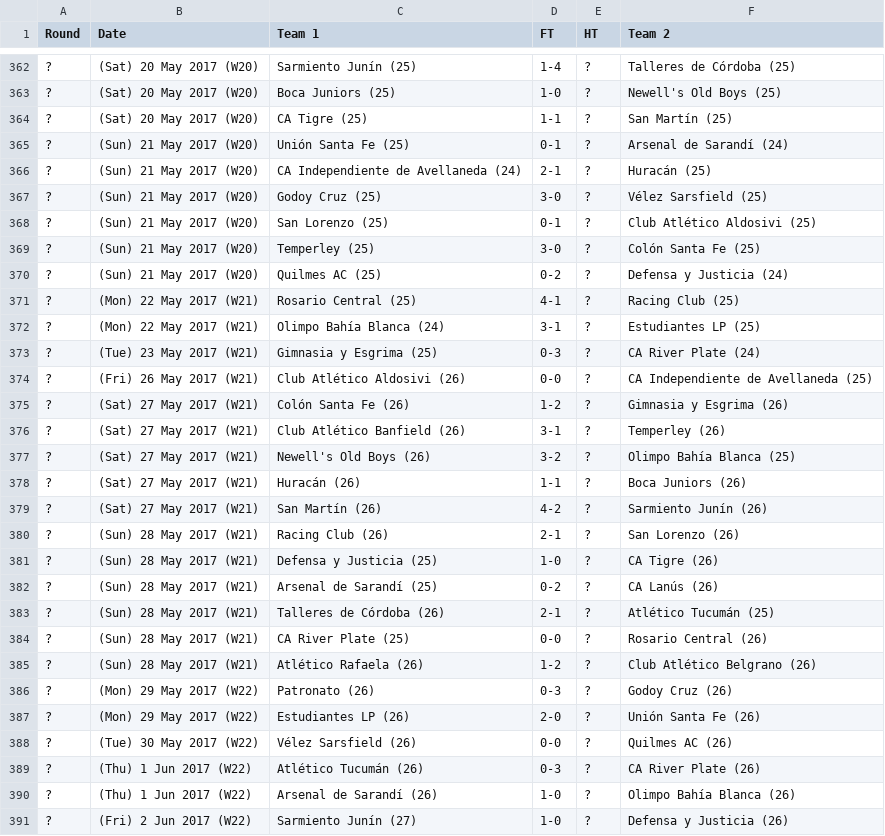
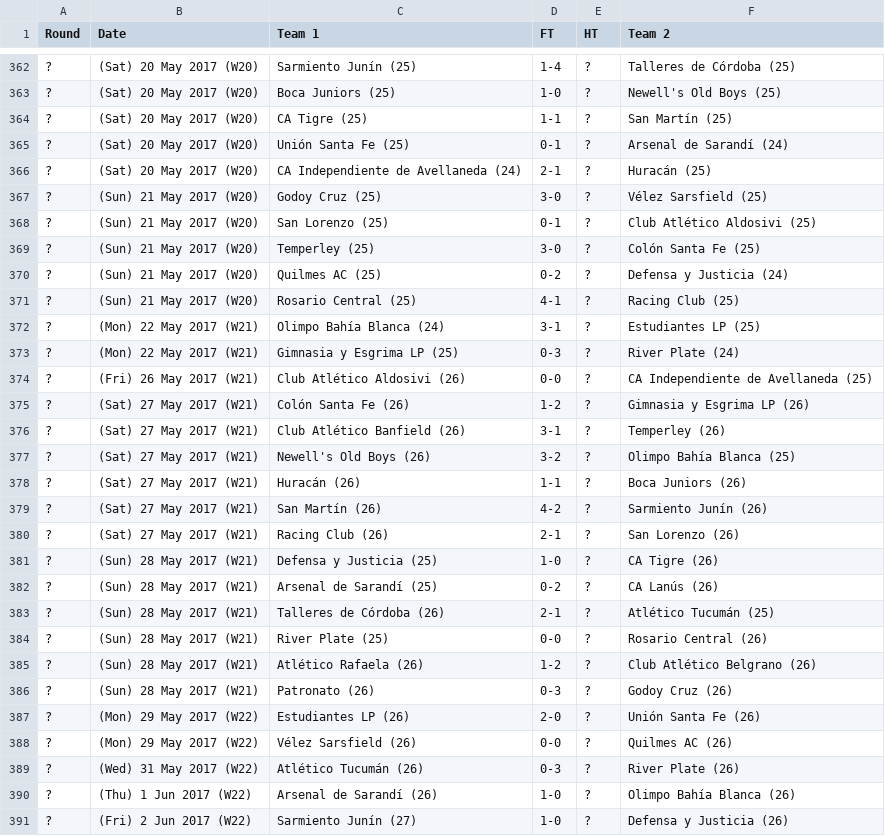
Before and after one commit to footballcsv/world, a CSV file: 2016-17/ar.1.csv, drawn as a sheet; only a part is shown, gaps mark what is left out; the diff covers the shown part only.

```diff
--- a/2016-17/ar.1.csv
+++ b/2016-17/ar.1.csv
@@ -364,4 +364,4 @@ Round,Date,Team 1,FT,HT,Team 2
 ?,(Sat) 20 May 2017 (W20),CA Tigre (25),1-1,?,San Martín (25)
-?,(Sun) 21 May 2017 (W20),Unión Santa Fe (25),0-1,?,Arsenal de Sarandí (24)
-?,(Sun) 21 May 2017 (W20),CA Independiente de Avellaneda (24),2-1,?,Huracán (25)
+?,(Sat) 20 May 2017 (W20),Unión Santa Fe (25),0-1,?,Arsenal de Sarandí (24)
+?,(Sat) 20 May 2017 (W20),CA Independiente de Avellaneda (24),2-1,?,Huracán (25)
 ?,(Sun) 21 May 2017 (W20),Godoy Cruz (25),3-0,?,Vélez Sarsfield (25)
@@ -370,7 +370,7 @@ Round,Date,Team 1,FT,HT,Team 2
 ?,(Sun) 21 May 2017 (W20),Quilmes AC (25),0-2,?,Defensa y Justicia (24)
-?,(Mon) 22 May 2017 (W21),Rosario Central (25),4-1,?,Racing Club (25)
+?,(Sun) 21 May 2017 (W20),Rosario Central (25),4-1,?,Racing Club (25)
 ?,(Mon) 22 May 2017 (W21),Olimpo Bahía Blanca (24),3-1,?,Estudiantes LP (25)
-?,(Tue) 23 May 2017 (W21),Gimnasia y Esgrima (25),0-3,?,CA River Plate (24)
+?,(Mon) 22 May 2017 (W21),Gimnasia y Esgrima LP (25),0-3,?,River Plate (24)
 ?,(Fri) 26 May 2017 (W21),Club Atlético Aldosivi (26),0-0,?,CA Independiente de Avellaneda (25)
-?,(Sat) 27 May 2017 (W21),Colón Santa Fe (26),1-2,?,Gimnasia y Esgrima (26)
+?,(Sat) 27 May 2017 (W21),Colón Santa Fe (26),1-2,?,Gimnasia y Esgrima LP (26)
 ?,(Sat) 27 May 2017 (W21),Club Atlético Banfield (26),3-1,?,Temperley (26)
@@ -379,3 +379,3 @@ Round,Date,Team 1,FT,HT,Team 2
 ?,(Sat) 27 May 2017 (W21),San Martín (26),4-2,?,Sarmiento Junín (26)
-?,(Sun) 28 May 2017 (W21),Racing Club (26),2-1,?,San Lorenzo (26)
+?,(Sat) 27 May 2017 (W21),Racing Club (26),2-1,?,San Lorenzo (26)
 ?,(Sun) 28 May 2017 (W21),Defensa y Justicia (25),1-0,?,CA Tigre (26)
@@ -383,8 +383,8 @@ Round,Date,Team 1,FT,HT,Team 2
 ?,(Sun) 28 May 2017 (W21),Talleres de Córdoba (26),2-1,?,Atlético Tucumán (25)
-?,(Sun) 28 May 2017 (W21),CA River Plate (25),0-0,?,Rosario Central (26)
+?,(Sun) 28 May 2017 (W21),River Plate (25),0-0,?,Rosario Central (26)
 ?,(Sun) 28 May 2017 (W21),Atlético Rafaela (26),1-2,?,Club Atlético Belgrano (26)
-?,(Mon) 29 May 2017 (W22),Patronato (26),0-3,?,Godoy Cruz (26)
+?,(Sun) 28 May 2017 (W21),Patronato (26),0-3,?,Godoy Cruz (26)
 ?,(Mon) 29 May 2017 (W22),Estudiantes LP (26),2-0,?,Unión Santa Fe (26)
-?,(Tue) 30 May 2017 (W22),Vélez Sarsfield (26),0-0,?,Quilmes AC (26)
-?,(Thu) 1 Jun 2017 (W22),Atlético Tucumán (26),0-3,?,CA River Plate (26)
+?,(Mon) 29 May 2017 (W22),Vélez Sarsfield (26),0-0,?,Quilmes AC (26)
+?,(Wed) 31 May 2017 (W22),Atlético Tucumán (26),0-3,?,River Plate (26)
 ?,(Thu) 1 Jun 2017 (W22),Arsenal de Sarandí (26),1-0,?,Olimpo Bahía Blanca (26)
```
Also changed, not shown: 160 edited cells elsewhere in this file, 2012-13/ar.1.csv, 2013-14/ar.1.csv, 6 other files.
